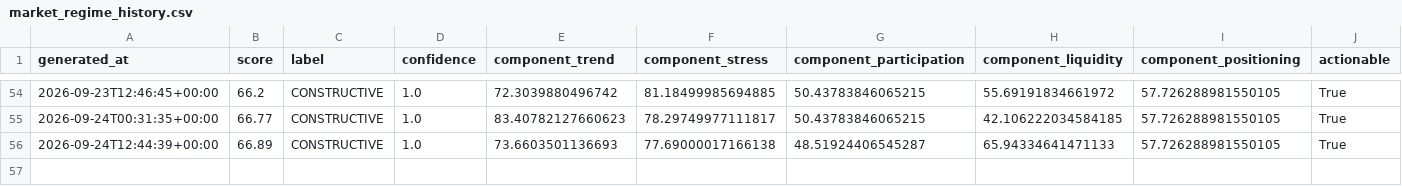
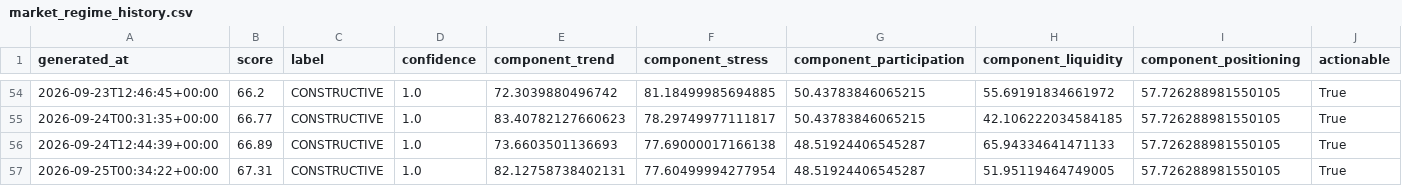
Before and after one commit to singingdog47/nvestment-quant, a CSV file: data/regime/market_regime_history.csv, drawn as a sheet; only a part is shown, gaps mark what is left out; rows hold the shown columns only; the diff names each change by its address in the sheet, - before the commit and + after, or states it on an @@ line.

```diff
--- a/data/regime/market_regime_history.csv
+++ b/data/regime/market_regime_history.csv
+row 57: 2026-09-25T00:34:22+00:00 | 67.31 | CONSTRUCTIVE | 1.0 | 82.12758738402131 | 77.60499994277954 | 48.51924406545287 | 51.95119464749005 | 57.726288981550105 | True
```
Also changed, not shown: data/intelligence/company_events_latest.csv, data/intelligence/company_events_new.csv, 28 other files.
